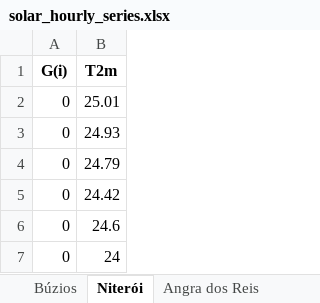
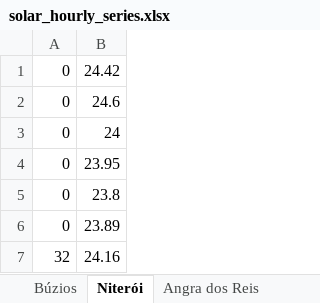
Before and after one commit to JonathasBidu/IC_VPP_II, an Excel workbook: GERADORES_DE_SERIES/BASE_DE_DADOS/solar_hourly_series.xlsx, sheet Niterói, drawn as a sheet; only a part is shown; the shorter side is filled out with more unchanged rows; values as stored, in another font and other column widths than the file's, no borders; the diff names each change by its address in the sheet, - before the commit and + after, or states it on an @@ line.

```diff
--- a/GERADORES_DE_SERIES/BASE_DE_DADOS/solar_hourly_series.xlsx (sheet Niterói)
+++ b/GERADORES_DE_SERIES/BASE_DE_DADOS/solar_hourly_series.xlsx (sheet Niterói)
-row 1: G(i) | T2m
-row 2: 0 | 25.01
-row 3: 0 | 24.93
-row 4: 0 | 24.79
```
Also changed, not shown: sheet Angra dos Reis, sheet Búzios, 5 other files.
